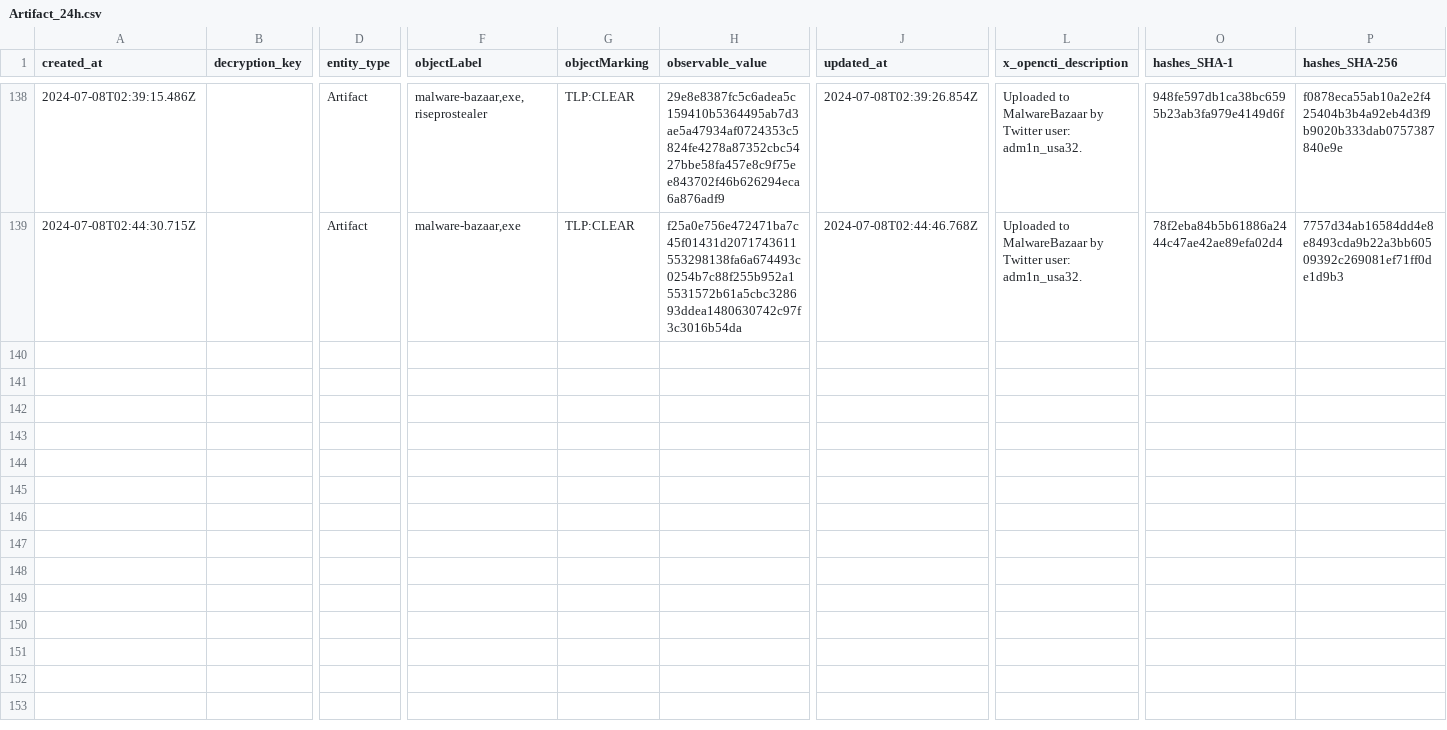
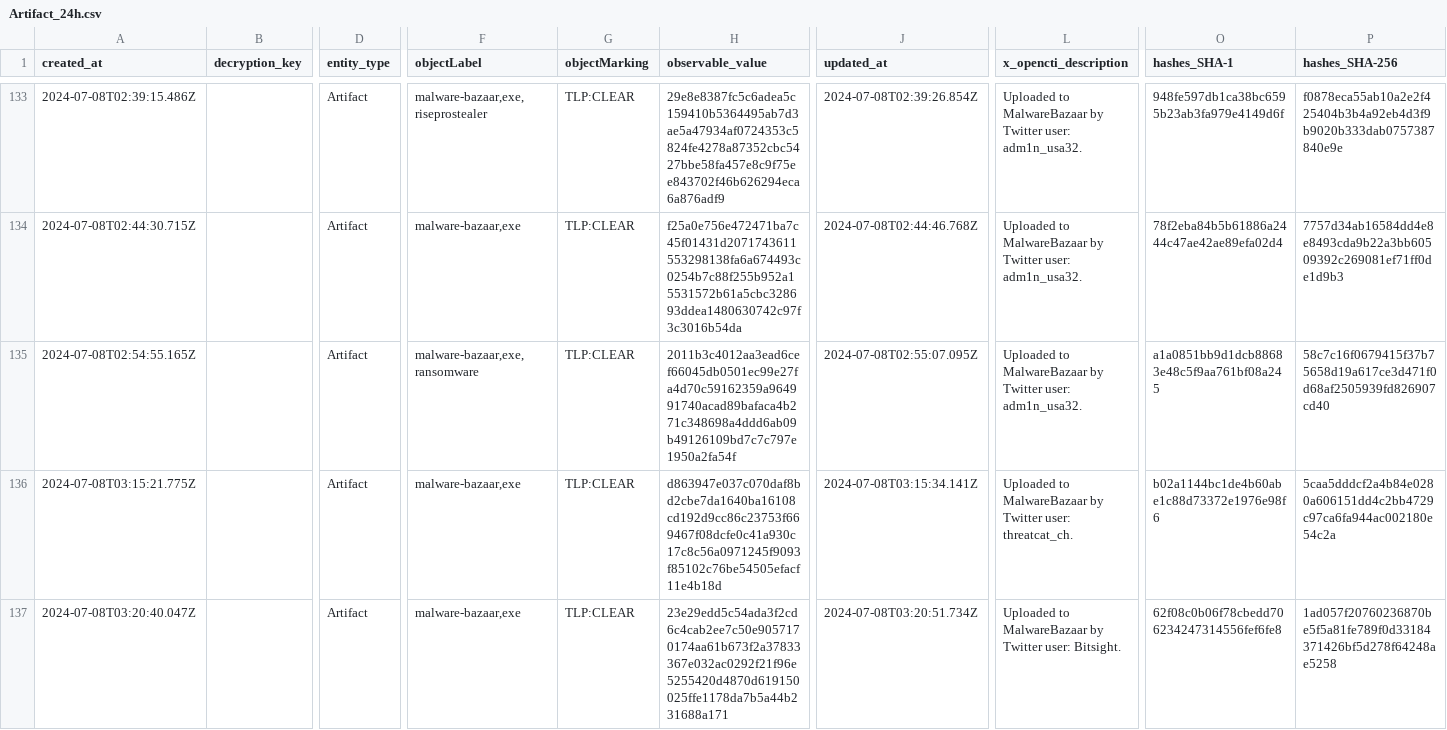
Before and after one commit to WildDogOne/CTI, a CSV file: Artifact_24h.csv, drawn as a sheet; only a part is shown, gaps mark what is left out; rows hold the shown columns only; the diff covers the shown part only; the diff names each change by its address in the sheet, - before the commit and + after, or states it on an @@ line.

Commit message:
Update Artifact_24h

```diff
--- a/Artifact_24h.csv
+++ b/Artifact_24h.csv
+row 135: 2024-07-08T02:54:55.165Z |  | Artifact | malware-bazaar,exe,ransomware | TLP:CLEAR | 2011b3c4012aa3ead6cef66045db0501ec99e27fa4d70c59162359a964991740acad89bafaca4b271c348698a4ddd6ab09b49126109bd7c7c797e1950a2fa54f | 2024-07-08T02:55:07.095Z | Uploaded to MalwareBazaar by Twitter user: adm1n_usa32. | a1a0851bb9d1dcb88683e48c5f9aa761bf08a245 | 58c7c16f0679415f37b75658d19a617ce3d471f0d68af2505939fd826907cd40
+row 136: 2024-07-08T03:15:21.775Z |  | Artifact | malware-bazaar,exe | TLP:CLEAR | d863947e037c070daf8bd2cbe7da1640ba16108cd192d9cc86c23753f669467f08dcfe0c41a930c17c8c56a0971245f9093f85102c76be54505efacf11e4b18d | 2024-07-08T03:15:34.141Z | Uploaded to MalwareBazaar by Twitter user: threatcat_ch. | b02a1144bc1de4b60abe1c88d73372e1976e98f6 | 5caa5dddcf2a4b84e0280a606151dd4c2bb4729c97ca6fa944ac002180e54c2a
+row 137: 2024-07-08T03:20:40.047Z |  | Artifact | malware-bazaar,exe | TLP:CLEAR | 23e29edd5c54ada3f2cd6c4cab2ee7c50e9057170174aa61b673f2a37833367e032ac0292f21f96e5255420d4870d619150025ffe1178da7b5a44b231688a171 | 2024-07-08T03:20:51.734Z | Uploaded to MalwareBazaar by Twitter user: Bitsight. | 62f08c0b06f78cbedd706234247314556fef6fe8 | 1ad057f20760236870be5f5a81fe789f0d33184371426bf5d278f64248ae5258
```
Also changed, not shown: 3 added rows and 5 removed rows elsewhere in this file, 1 other file.
